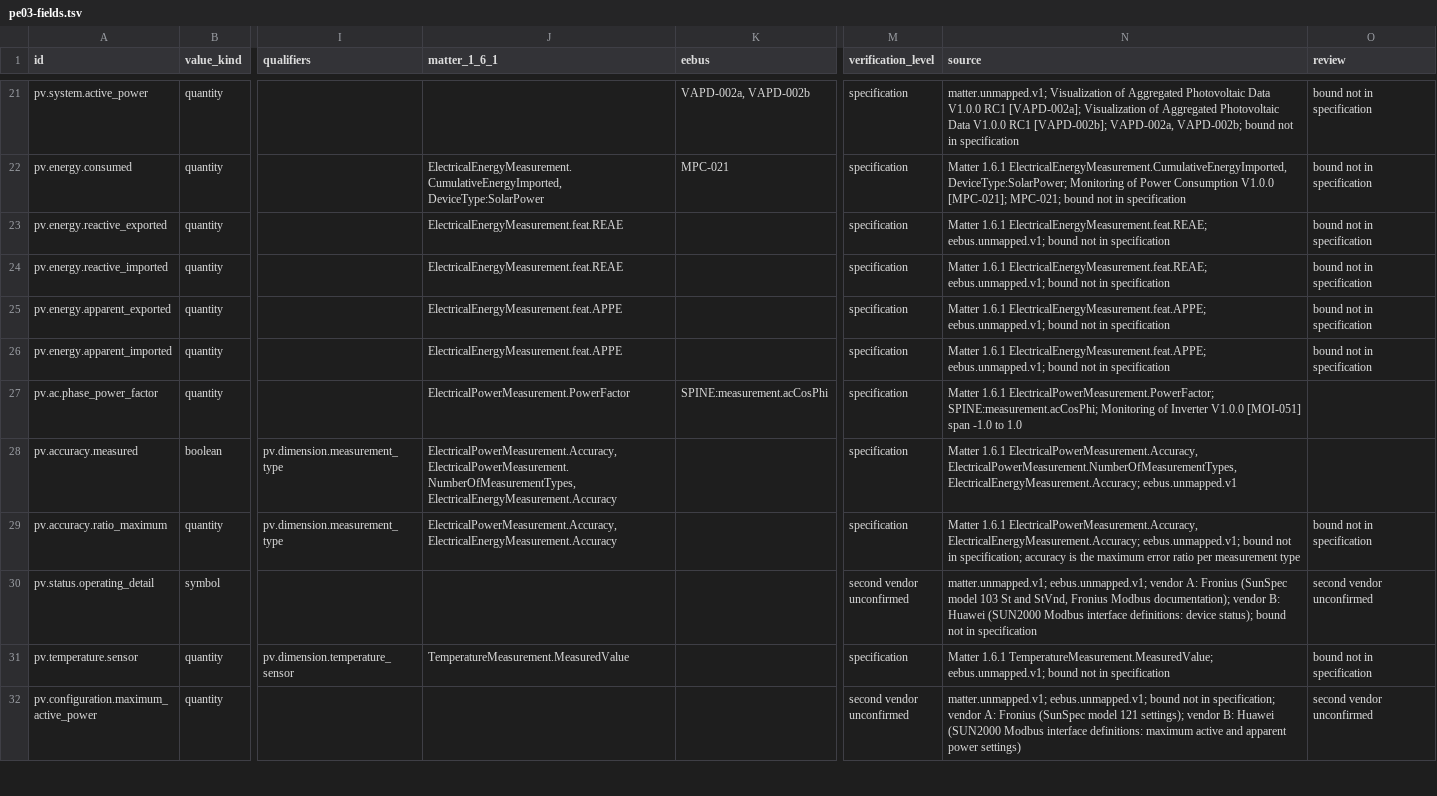
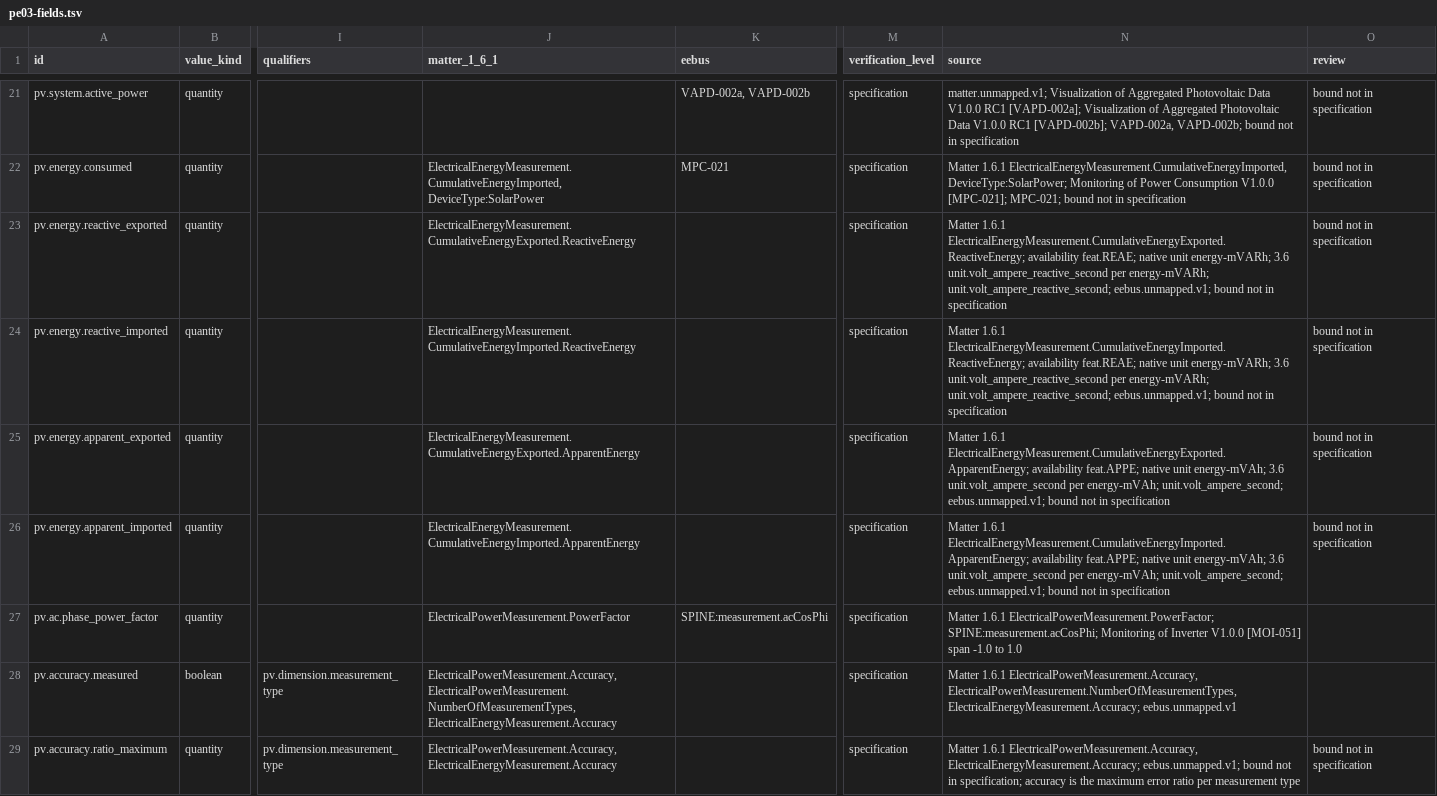
Before and after one commit to Project-Helianthus/helianthus-docs-semantic, a TSV file: acceptance/catalog-inputs/energy/pe03-fields.tsv, drawn as a sheet; only a part is shown, gaps mark what is left out; the shorter side is filled out with more unchanged rows; the diff names each change by its address in the sheet, - before the commit and + after, or states it on an @@ line.

Commit message:
Battery alarm, operating, protection and warning rows were tied to
Battery alarm, operating, protection and warning rows were tied to PowerSource.BatChargeState, which only reports charge state, and reactive and apparent energy rows cited feature bits that carry no value. Those Matter cells now use matter.unmapped.v1 or the direction-specific CumulativeEnergyImported and CumulativeEnergyExported fields, with REAE and APPE kept as availability. The ratio write pv.operation.set_active_power_limit_ratio no longer claims specification verification from MGCP-011 or LPP-011. test_battery_diagnostics_leave_bat_charge_state_unmapped, test_reactive_and_apparent_energy_cite_value_fields and test_ratio_write_stays_unqualified_without_a_writable_clause pin the three corrections.

```diff
--- a/acceptance/catalog-inputs/energy/pe03-fields.tsv
+++ b/acceptance/catalog-inputs/energy/pe03-fields.tsv
-J23 (matter_1_6_1): ElectricalEnergyMeasurement.feat.REAE
+J23 (matter_1_6_1): ElectricalEnergyMeasurement.CumulativeEnergyExported.ReactiveEnergy
-N23 (source): Matter 1.6.1 ElectricalEnergyMeasurement.feat.REAE; eebus.unmapped.v1; bound…
+N23 (source): Matter 1.6.1 ElectricalEnergyMeasurement.CumulativeEnergyExported.ReactiveEnergy; availability feat.REAE; native unit energy-mVARh; 3.6 unit.volt_ampere_reactive_second per energy-mVARh; unit.volt_ampere_reactive_second; eebus.unmapped.v1; bound…
-J24 (matter_1_6_1): ElectricalEnergyMeasurement.feat.REAE
+J24 (matter_1_6_1): ElectricalEnergyMeasurement.CumulativeEnergyImported.ReactiveEnergy
-N24 (source): Matter 1.6.1 ElectricalEnergyMeasurement.feat.REAE; eebus.unmapped.v1; bound…
+N24 (source): Matter 1.6.1 ElectricalEnergyMeasurement.CumulativeEnergyImported.ReactiveEnergy; availability feat.REAE; native unit energy-mVARh; 3.6 unit.volt_ampere_reactive_second per energy-mVARh; unit.volt_ampere_reactive_second; eebus.unmapped.v1; bound…
-J25 (matter_1_6_1): ElectricalEnergyMeasurement.feat.APPE
+J25 (matter_1_6_1): ElectricalEnergyMeasurement.CumulativeEnergyExported.ApparentEnergy
-N25 (source): Matter 1.6.1 ElectricalEnergyMeasurement.feat.APPE; eebus.unmapped.v1; bound…
+N25 (source): Matter 1.6.1 ElectricalEnergyMeasurement.CumulativeEnergyExported.ApparentEnergy; availability feat.APPE; native unit energy-mVAh; 3.6 unit.volt_ampere_second per energy-mVAh; unit.volt_ampere_second; eebus.unmapped.v1; bound…
-J26 (matter_1_6_1): ElectricalEnergyMeasurement.feat.APPE
+J26 (matter_1_6_1): ElectricalEnergyMeasurement.CumulativeEnergyImported.ApparentEnergy
-N26 (source): Matter 1.6.1 ElectricalEnergyMeasurement.feat.APPE; eebus.unmapped.v1; bound…
+N26 (source): Matter 1.6.1 ElectricalEnergyMeasurement.CumulativeEnergyImported.ApparentEnergy; availability feat.APPE; native unit energy-mVAh; 3.6 unit.volt_ampere_second per energy-mVAh; unit.volt_ampere_second; eebus.unmapped.v1; bound…
```
Also changed, not shown: acceptance/catalog-inputs/energy/pe03-operations.tsv, acceptance/catalog-inputs/energy/pe08-elements-on-main.tsv, 2 other files.
